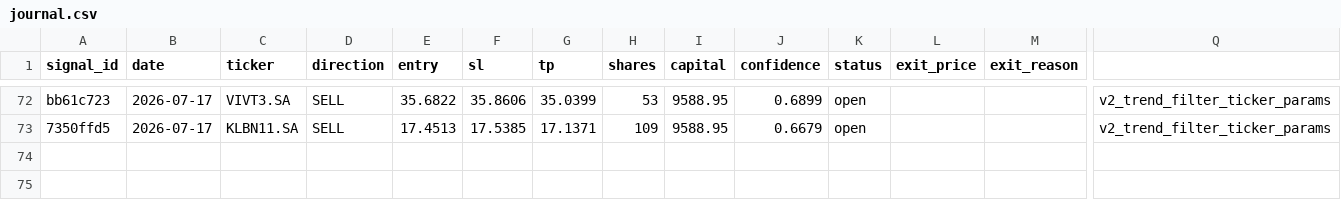
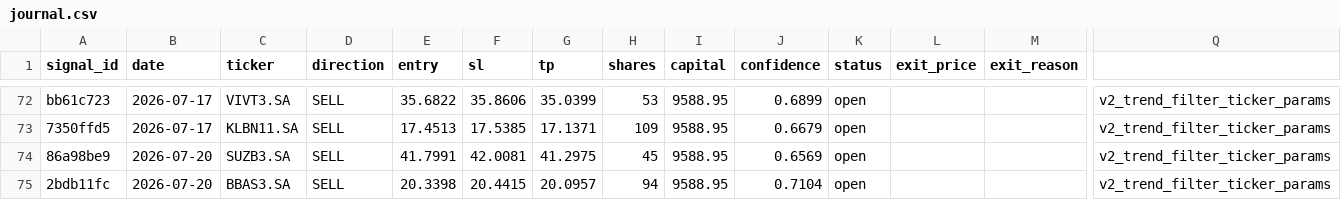
Before and after one commit to DavidCumaru/Systematic_Quant, a CSV file: trades/journal.csv, drawn as a sheet; only a part is shown, gaps mark what is left out; rows hold the shown columns only; the diff names each change by its address in the sheet, - before the commit and + after, or states it on an @@ line.

Commit message:
data: journal atualizado 2026-07-20

```diff
--- a/trades/journal.csv
+++ b/trades/journal.csv
+row 74: 86a98be9 | 2026-07-20 | SUZB3.SA | SELL | 41.7991 | 42.0081 | 41.2975 | 45 | 9588.95 | 0.6569 | open |  |  | v2_trend_filter_ticker_params
+row 75: 2bdb11fc | 2026-07-20 | BBAS3.SA | SELL | 20.3398 | 20.4415 | 20.0957 | 94 | 9588.95 | 0.7104 | open |  |  | v2_trend_filter_ticker_params
```
